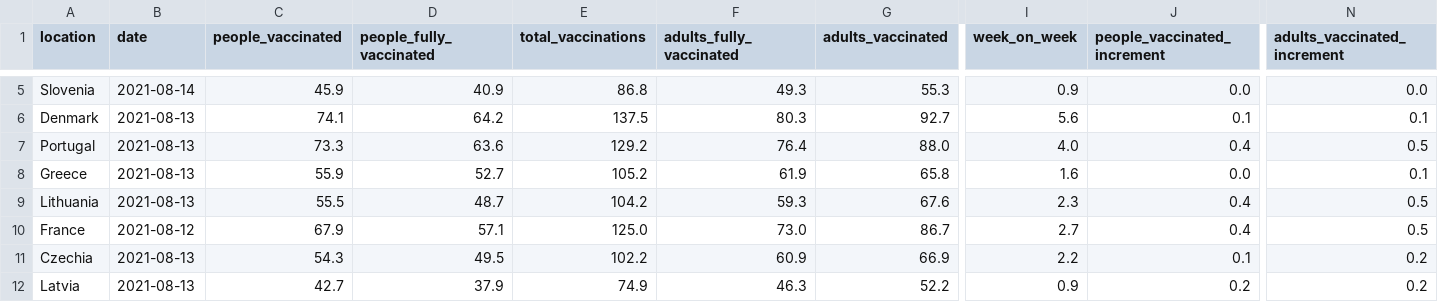
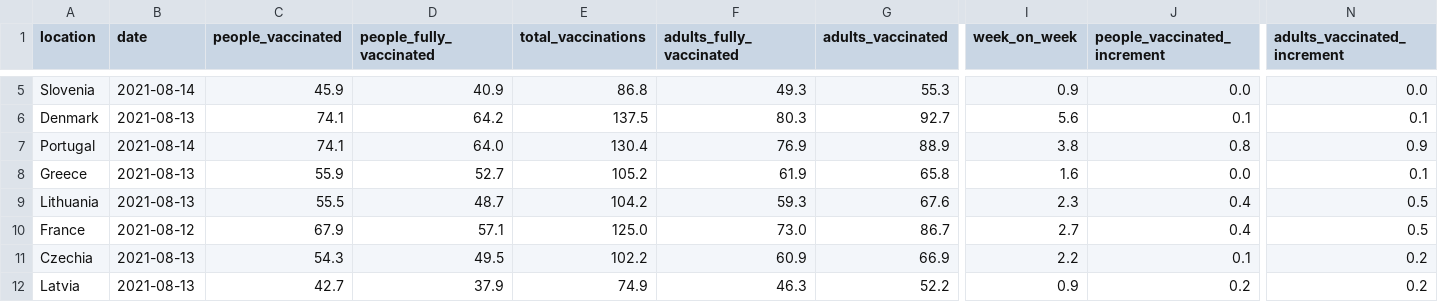
Before and after one commit to blasf1/covid_vaccine_progress_bot, a CSV file: latest.csv, drawn as a sheet; only a part is shown, gaps mark what is left out; the diff names each change by its address in the sheet, - before the commit and + after, or states it on an @@ line.

Commit message:
[BOT] Update data and sources for website

```diff
--- a/latest.csv
+++ b/latest.csv
-B7 (date): 2021-08-13
+B7 (date): 2021-08-14
-C7 (people_vaccinated): 73.3
+C7 (people_vaccinated): 74.1
-D7 (people_fully_vaccinated): 63.6
+D7 (people_fully_vaccinated): 64.0
-E7 (total_vaccinations): 129.2
+E7 (total_vaccinations): 130.4
-F7 (adults_fully_vaccinated): 76.4
+F7 (adults_fully_vaccinated): 76.9
-G7 (adults_vaccinated): 88.0
+G7 (adults_vaccinated): 88.9
-I7 (week_on_week): 4.0
+I7 (week_on_week): 3.8
-J7 (people_vaccinated_increment): 0.4
+J7 (people_vaccinated_increment): 0.8
-N7 (adults_vaccinated_increment): 0.5
+N7 (adults_vaccinated_increment): 0.9
```
Also changed, not shown: 2 other files.
